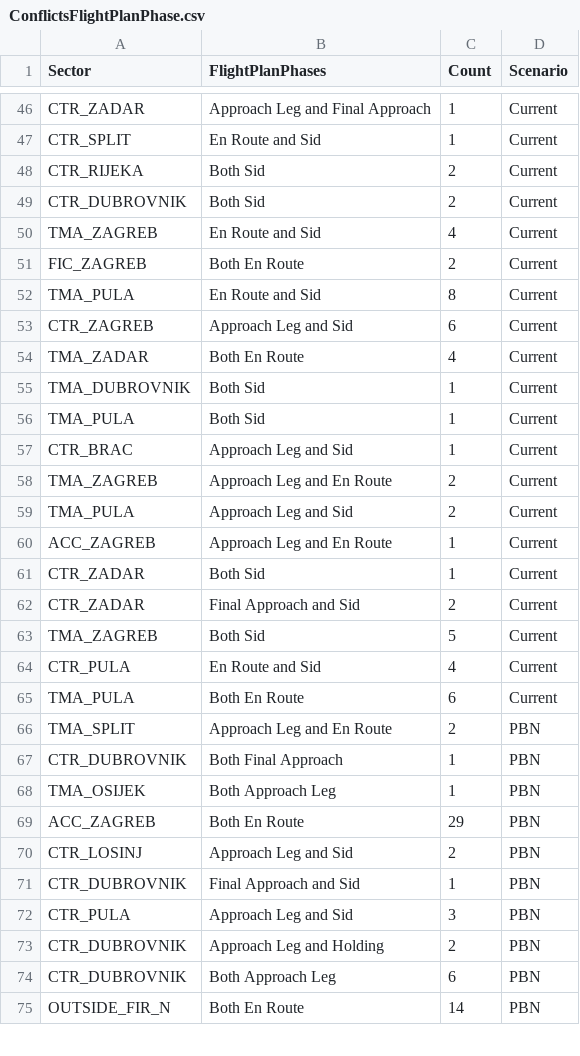
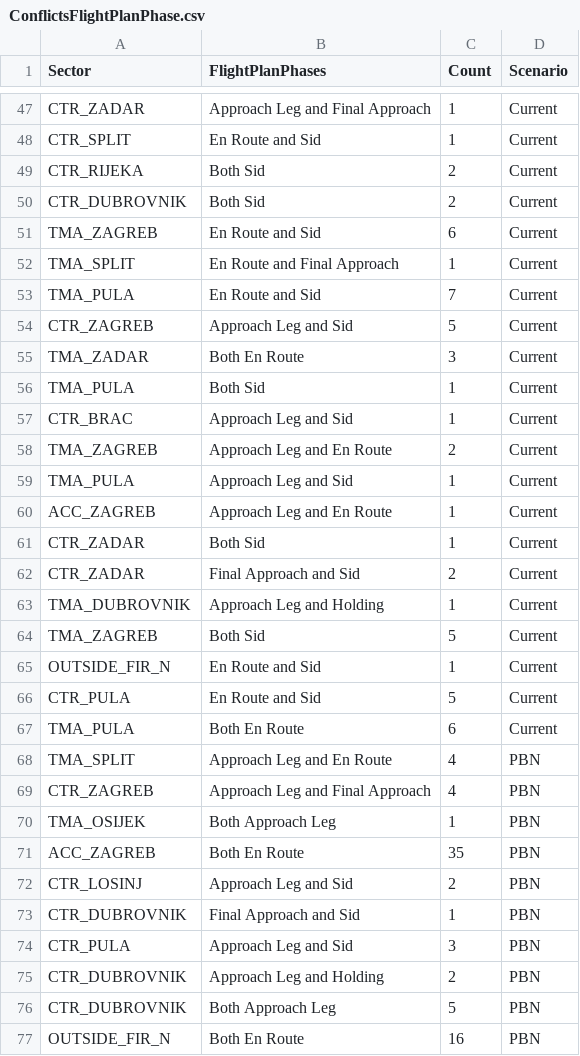
Before and after one commit to derry-dev/Croatia_FTS, a CSV file: data/ConflictsFlightPlanPhase.csv, drawn as a sheet; only a part is shown, gaps mark what is left out; the diff covers the shown part only.

```diff
--- a/data/ConflictsFlightPlanPhase.csv
+++ b/data/ConflictsFlightPlanPhase.csv
@@ -49,8 +50,7 @@
 "CTR_DUBROVNIK","Both Sid",2,"Current"
-"TMA_ZAGREB","En Route and Sid",4,"Current"
-"FIC_ZAGREB","Both En Route",2,"Current"
-"TMA_PULA","En Route and Sid",8,"Current"
-"CTR_ZAGREB","Approach Leg and Sid",6,"Current"
-"TMA_ZADAR","Both En Route",4,"Current"
-"TMA_DUBROVNIK","Both Sid",1,"Current"
+"TMA_ZAGREB","En Route and Sid",6,"Current"
+"TMA_SPLIT","En Route and Final Approach",1,"Current"
+"TMA_PULA","En Route and Sid",7,"Current"
+"CTR_ZAGREB","Approach Leg and Sid",5,"Current"
+"TMA_ZADAR","Both En Route",3,"Current"
 "TMA_PULA","Both Sid",1,"Current"
@@ -58,3 +58,3 @@
 "TMA_ZAGREB","Approach Leg and En Route",2,"Current"
-"TMA_PULA","Approach Leg and Sid",2,"Current"
+"TMA_PULA","Approach Leg and Sid",1,"Current"
 "ACC_ZAGREB","Approach Leg and En Route",1,"Current"
@@ -62,9 +62,11 @@
 "CTR_ZADAR","Final Approach and Sid",2,"Current"
+"TMA_DUBROVNIK","Approach Leg and Holding",1,"Current"
 "TMA_ZAGREB","Both Sid",5,"Current"
-"CTR_PULA","En Route and Sid",4,"Current"
+"OUTSIDE_FIR_N","En Route and Sid",1,"Current"
+"CTR_PULA","En Route and Sid",5,"Current"
 "TMA_PULA","Both En Route",6,"Current"
-"TMA_SPLIT","Approach Leg and En Route",2,"PBN"
-"CTR_DUBROVNIK","Both Final Approach",1,"PBN"
+"TMA_SPLIT","Approach Leg and En Route",4,"PBN"
+"CTR_ZAGREB","Approach Leg and Final Approach",4,"PBN"
 "TMA_OSIJEK","Both Approach Leg",1,"PBN"
-"ACC_ZAGREB","Both En Route",29,"PBN"
+"ACC_ZAGREB","Both En Route",35,"PBN"
 "CTR_LOSINJ","Approach Leg and Sid",2,"PBN"
@@ -73,3 +75,3 @@
 "CTR_DUBROVNIK","Approach Leg and Holding",2,"PBN"
-"CTR_DUBROVNIK","Both Approach Leg",6,"PBN"
-"OUTSIDE_FIR_N","Both En Route",14,"PBN"
+"CTR_DUBROVNIK","Both Approach Leg",5,"PBN"
+"OUTSIDE_FIR_N","Both En Route",16,"PBN"
```
Also changed, not shown: 14 added rows, 7 removed rows and 71 edited cells elsewhere in this file, data/ConflictType.csv, data/FuelBurn.csv, 29 other files.
